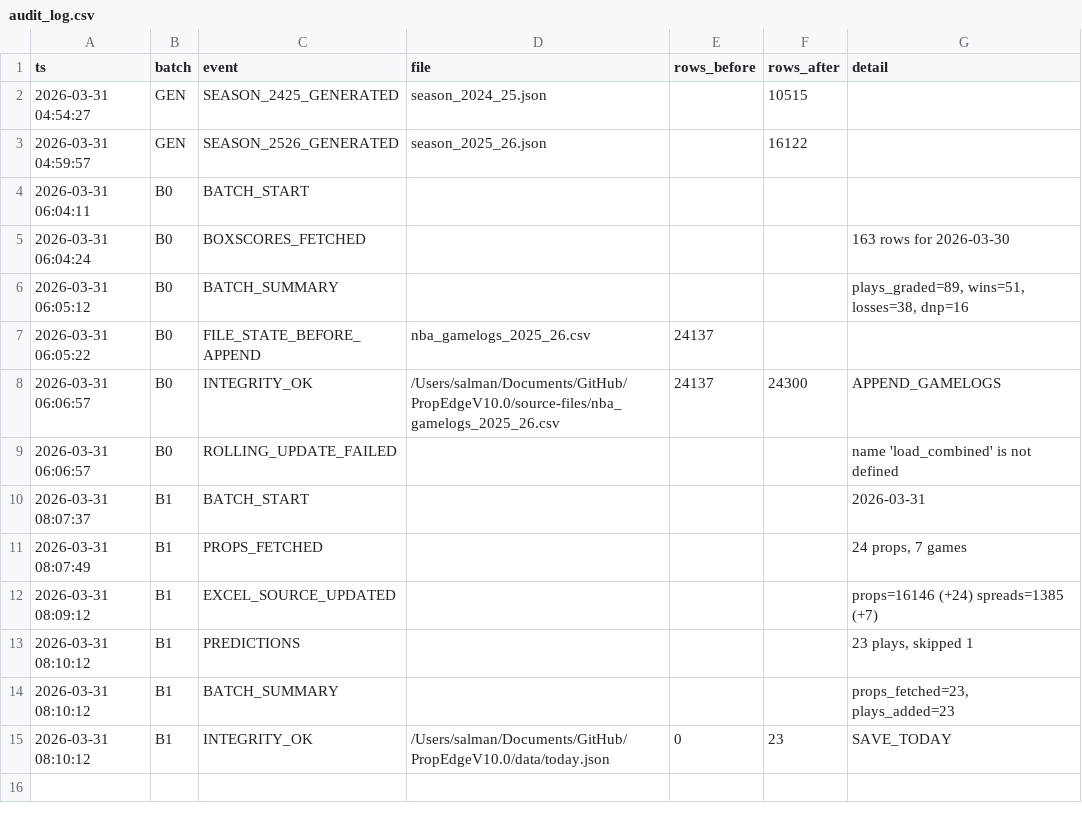
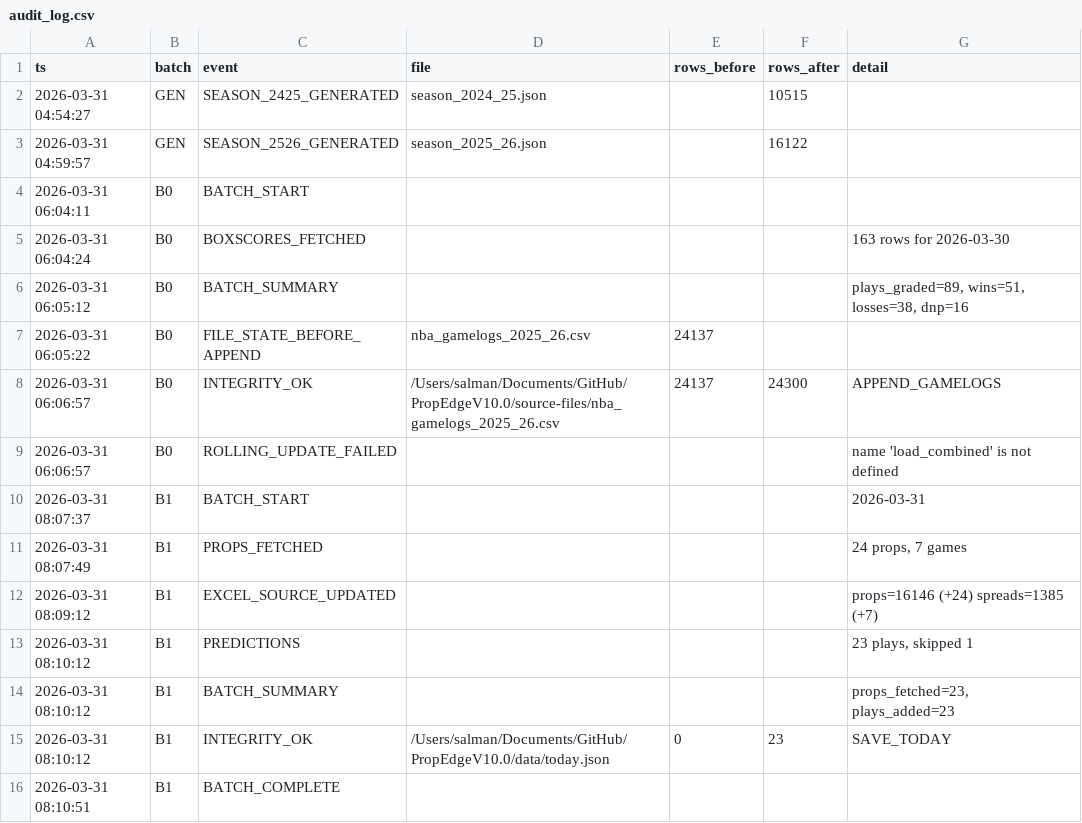
Before and after one commit to iamwerewolf1007/PropEdgeV10.0, a CSV file: data/audit_log.csv, drawn as a sheet.

```diff
--- a/data/audit_log.csv
+++ b/data/audit_log.csv
@@ -15 +15,2 @@ ts,batch,event,file,rows_before,rows_after,detail
 2026-03-31 08:10:12,B1,INTEGRITY_OK,/Users/salman/Documents/GitHub/PropEdgeV10.0/data/today.json,0,23,SAVE_TODAY
+2026-03-31 08:10:51,B1,BATCH_COMPLETE,,,,
```
Also changed, not shown: 4 other files.
